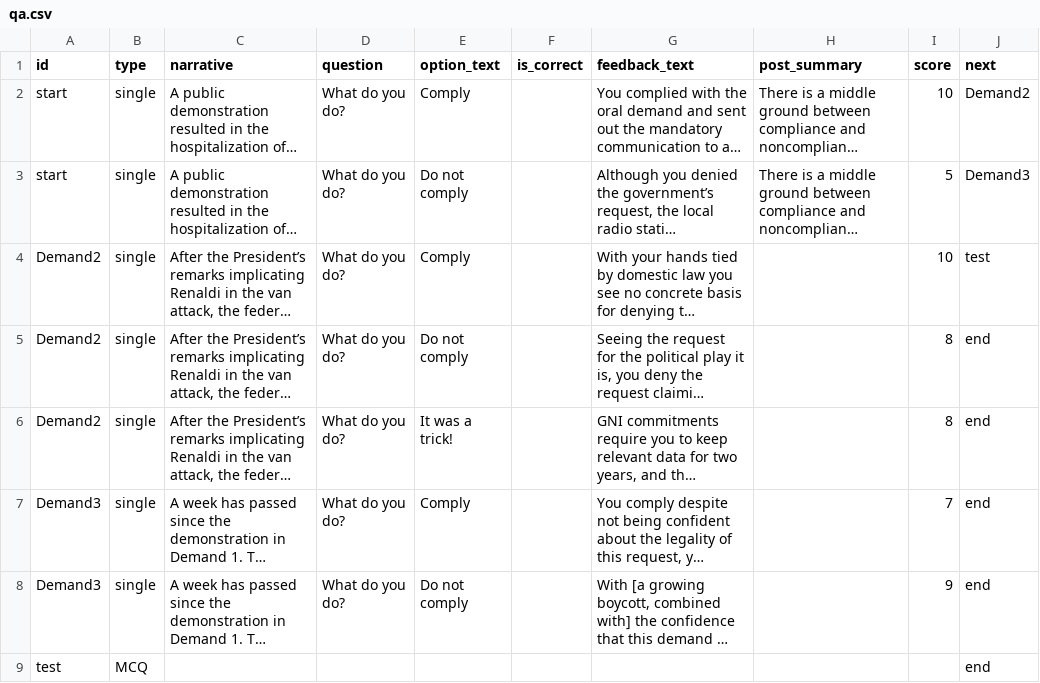
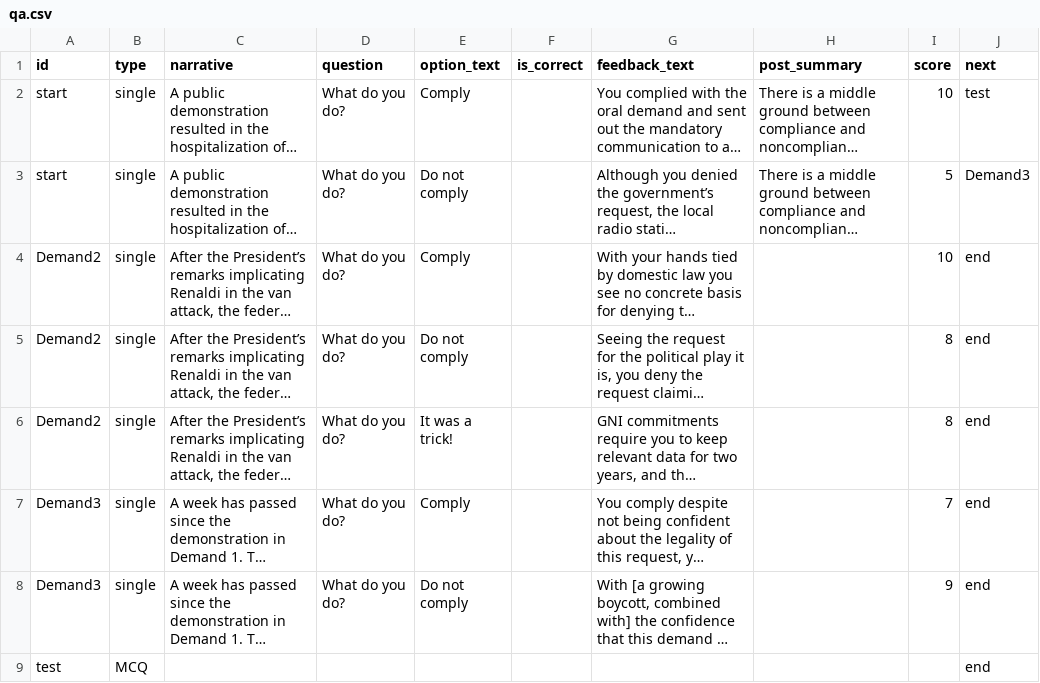
Before and after one commit to mta102/GNI-tabletop, a CSV file: qa.csv, drawn as a sheet; long unchanged cells end in …; the diff names each change by its address in the sheet, - before the commit and + after, or states it on an @@ line.

Commit message:
ok

```diff
--- a/qa.csv
+++ b/qa.csv
-J2 (next): Demand2
+J2 (next): test
-J4 (next): test
+J4 (next): end
```
